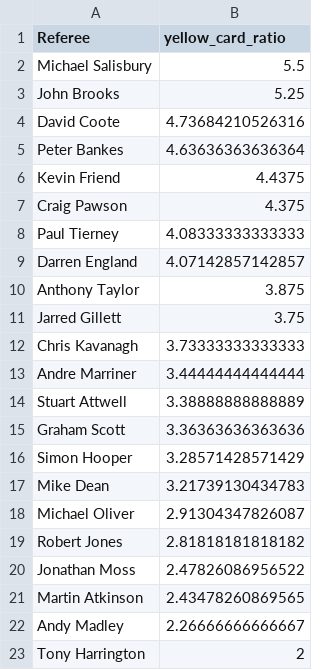
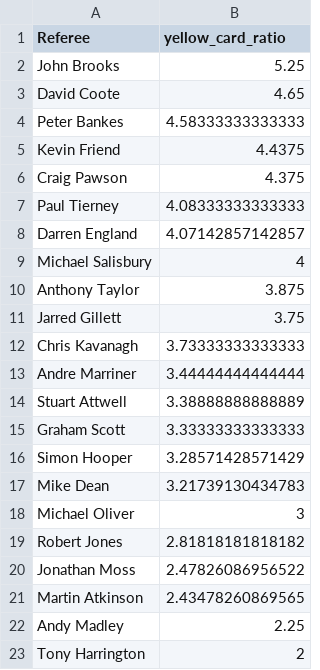
Before and after one commit to charles-adedotun/krysp-scraper, a CSV file: epl/cleaned-data/referees-cpmr.csv, drawn as a sheet.

```diff
--- a/epl/cleaned-data/referees-cpmr.csv
+++ b/epl/cleaned-data/referees-cpmr.csv
@@ -1,6 +1,5 @@
 "Referee","yellow_card_ratio"
-"Michael Salisbury",5.5
 "John Brooks",5.25
-"David Coote",4.73684210526316
-"Peter Bankes",4.63636363636364
+"David Coote",4.65
+"Peter Bankes",4.58333333333333
 "Kevin Friend",4.4375
@@ -9,2 +8,3 @@
 "Darren England",4.07142857142857
+"Michael Salisbury",4
 "Anthony Taylor",3.875
@@ -14,6 +14,6 @@
 "Stuart Attwell",3.38888888888889
-"Graham Scott",3.36363636363636
+"Graham Scott",3.33333333333333
 "Simon Hooper",3.28571428571429
 "Mike Dean",3.21739130434783
-"Michael Oliver",2.91304347826087
+"Michael Oliver",3
 "Robert Jones",2.81818181818182
@@ -21,3 +21,3 @@
 "Martin Atkinson",2.43478260869565
-"Andy Madley",2.26666666666667
+"Andy Madley",2.25
 "Tony Harrington",2
```
Also changed, not shown: epl/cleaned-data/teams-cpmr.csv, 2 other files.
